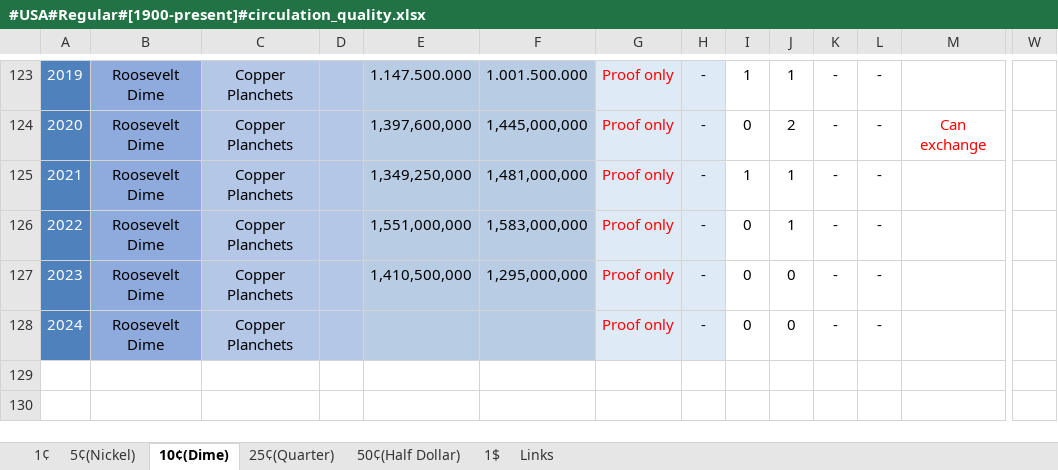
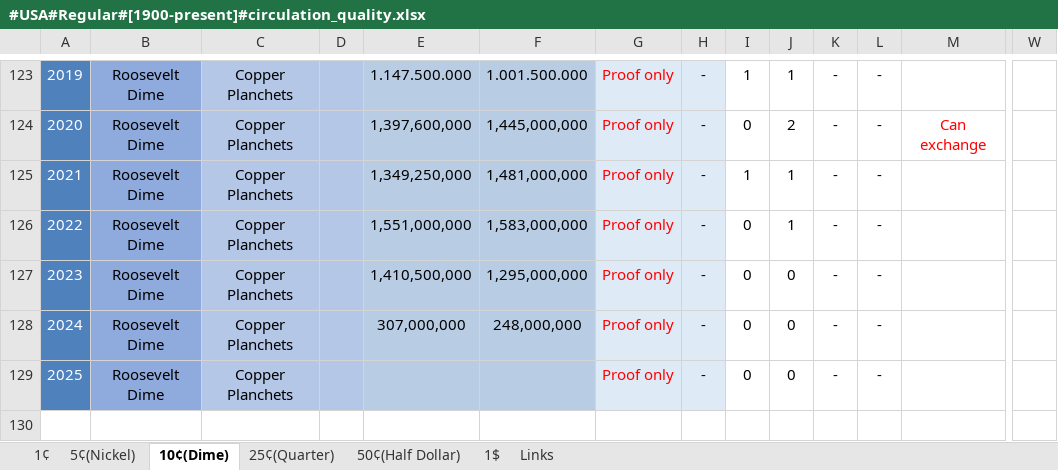
Before and after one commit to DartAlexator/CoinCollection, an Excel workbook: Collections/USA/#USA#Regular#[1900-present]#circulation_quality.xlsx, sheet 10¢(Dime), drawn as a sheet; only a part is shown, gaps mark what is left out; values as stored, in another font and other column widths than the file's, no borders; charts and pictures and conditional formats not drawn; removed rows and columns are numbered as before the commit, all else as after; rows hold the shown columns only; the diff names each change by its address in the sheet, - before the commit and + after, or states it on an @@ line.

```diff
--- a/Collections/USA/#USA#Regular#[1900-present]#circulation_quality.xlsx (sheet 10¢(Dime))
+++ b/Collections/USA/#USA#Regular#[1900-present]#circulation_quality.xlsx (sheet 10¢(Dime))
-E128: (empty)
+E128: 307,000,000
-F128: (empty)
+F128: 248,000,000
-row 129:  |  |  |  |  |  |  |  |  |  |  |  |  | 0
+row 129: 2025 | Roosevelt Dime | Copper Planchets |  |  |  | Proof only | - | 0 | 0 | - | - |  | 0
```
Also changed, not shown: sheet 1$, sheet 25¢(Quarter), sheet 5¢(Nickel), sheet 1¢, sheet 50¢(Half Dollar), formulas that keep their value, Collections/EURO/San_Marino/#EURO#San_Marino#Regular#[2002-present]#circulation_quality%varieties.xlsx, Collections/Russia/#Russia#Russian_Federation#Commemorative#[1999-present]#circulation_quality.xlsx, 6 other files.
